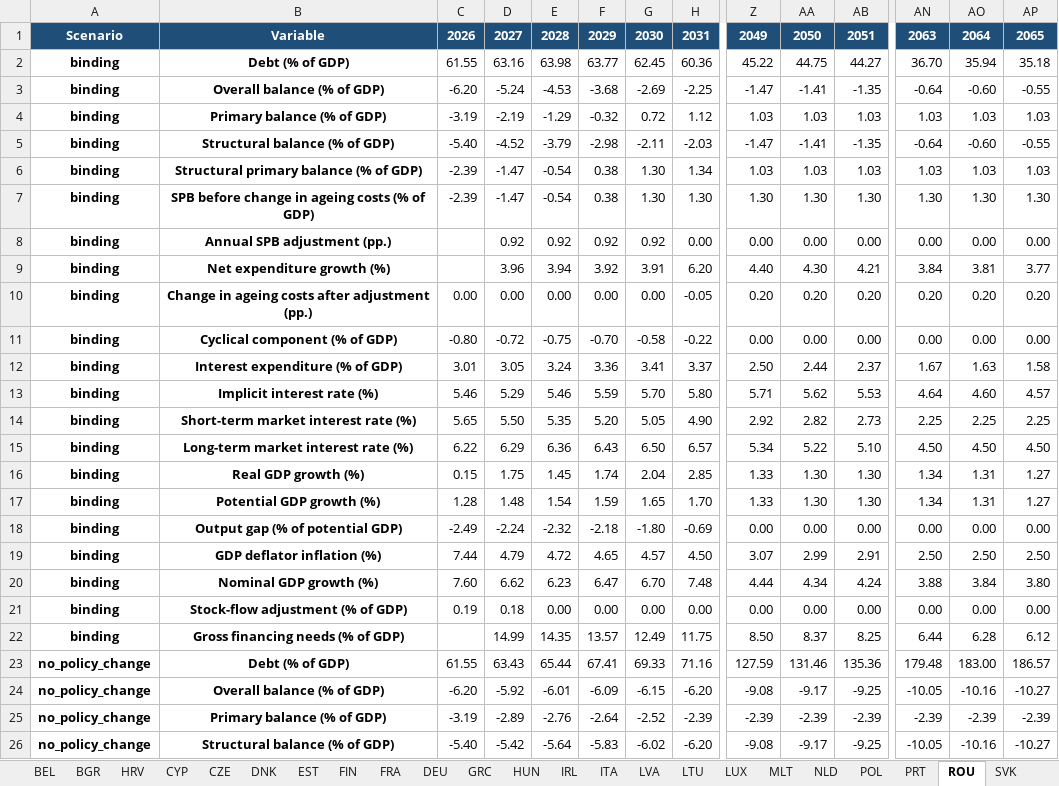
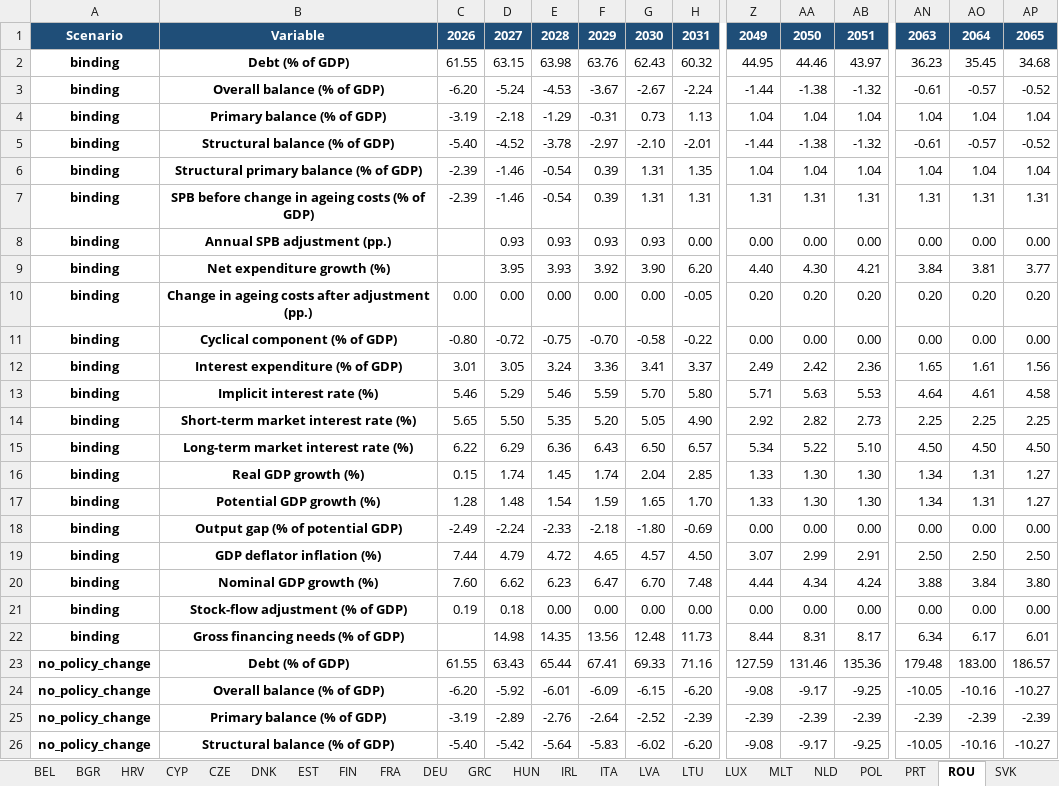
Before and after one commit to lennardwelslau/eu-debt-sustainability-analysis, an Excel workbook: output/example_folder/results_4y.xlsx, sheet ROU, drawn as a sheet; only a part is shown, gaps mark what is left out; values as stored, in another font and other column widths than the file's, no borders; removed rows and columns are numbered as before the commit, all else as after; rows hold the shown columns only; the diff names each change by its address in the sheet, - before the commit and + after, or states it on an @@ line.

```diff
--- a/output/example_folder/results_4y.xlsx (sheet ROU)
+++ b/output/example_folder/results_4y.xlsx (sheet ROU)
-row 2: binding | Debt (% of GDP) | 61.55 | 63.16 | 63.98 | 63.77 | 62.45 | 60.36 | 45.22 | 44.75 | 44.27 | 36.70 | 35.94 | 35.18
-row 3: binding | Overall balance (% of GDP) | -6.20 | -5.24 | -4.53 | -3.68 | -2.69 | -2.25 | -1.47 | -1.41 | -1.35 | -0.64 | -0.60 | -0.55
-row 4: binding | Primary balance (% of GDP) | -3.19 | -2.19 | -1.29 | -0.32 | 0.72 | 1.12 | 1.03 | 1.03 | 1.03 | 1.03 | 1.03 | 1.03
-row 5: binding | Structural balance (% of GDP) | -5.40 | -4.52 | -3.79 | -2.98 | -2.11 | -2.03 | -1.47 | -1.41 | -1.35 | -0.64 | -0.60 | -0.55
-row 6: binding | Structural primary balance (% of GDP) | -2.39 | -1.47 | -0.54 | 0.38 | 1.30 | 1.34 | 1.03 | 1.03 | 1.03 | 1.03 | 1.03 | 1.03
-row 7: binding | SPB before change in ageing costs (% of GDP) | -2.39 | -1.47 | -0.54 | 0.38 | 1.30 | 1.30 | 1.30 | 1.30 | 1.30 | 1.30 | 1.30 | 1.30
+row 2: binding | Debt (% of GDP) | 61.55 | 63.15 | 63.98 | 63.76 | 62.43 | 60.32 | 44.95 | 44.46 | 43.97 | 36.23 | 35.45 | 34.68
+row 3: binding | Overall balance (% of GDP) | -6.20 | -5.24 | -4.53 | -3.67 | -2.67 | -2.24 | -1.44 | -1.38 | -1.32 | -0.61 | -0.57 | -0.52
+row 4: binding | Primary balance (% of GDP) | -3.19 | -2.18 | -1.29 | -0.31 | 0.73 | 1.13 | 1.04 | 1.04 | 1.04 | 1.04 | 1.04 | 1.04
+row 5: binding | Structural balance (% of GDP) | -5.40 | -4.52 | -3.78 | -2.97 | -2.10 | -2.01 | -1.44 | -1.38 | -1.32 | -0.61 | -0.57 | -0.52
+row 6: binding | Structural primary balance (% of GDP) | -2.39 | -1.46 | -0.54 | 0.39 | 1.31 | 1.35 | 1.04 | 1.04 | 1.04 | 1.04 | 1.04 | 1.04
+row 7: binding | SPB before change in ageing costs (% of GDP) | -2.39 | -1.46 | -0.54 | 0.39 | 1.31 | 1.31 | 1.31 | 1.31 | 1.31 | 1.31 | 1.31 | 1.31
-D8: 0.92
+D8: 0.93
-E8: 0.92
+E8: 0.93
-F8: 0.92
+F8: 0.93
-G8: 0.92
+G8: 0.93
-D9: 3.96
+D9: 3.95
-E9: 3.94
+E9: 3.93
-G9: 3.91
+G9: 3.90
-row 12: binding | Interest expenditure (% of GDP) | 3.01 | 3.05 | 3.24 | 3.36 | 3.41 | 3.37 | 2.50 | 2.44 | 2.37 | 1.67 | 1.63 | 1.58
+row 12: binding | Interest expenditure (% of GDP) | 3.01 | 3.05 | 3.24 | 3.36 | 3.41 | 3.37 | 2.49 | 2.42 | 2.36 | 1.65 | 1.61 | 1.56
-AA13: 5.62
+AA13: 5.63
-AO13: 4.60
+AO13: 4.61
-AP13: 4.57
+AP13: 4.58
-D16: 1.75
+D16: 1.74
-E18: -2.32
+E18: -2.33
-row 22: binding | Gross financing needs (% of GDP) |  | 14.99 | 14.35 | 13.57 | 12.49 | 11.75 | 8.50 | 8.37 | 8.25 | 6.44 | 6.28 | 6.12
+row 22: binding | Gross financing needs (% of GDP) |  | 14.98 | 14.35 | 13.56 | 12.48 | 11.73 | 8.44 | 8.31 | 8.17 | 6.34 | 6.17 | 6.01
```
Also changed, not shown: sheet LVA, sheet Adjustment paths, sheet Debt binding, sheet SPB targets, sheet Summary, sheet README, output/validation/commission_2024_comparison.xlsx, output/validation/commission_2024_comparison_default_rules.xlsx, 40 other files.
